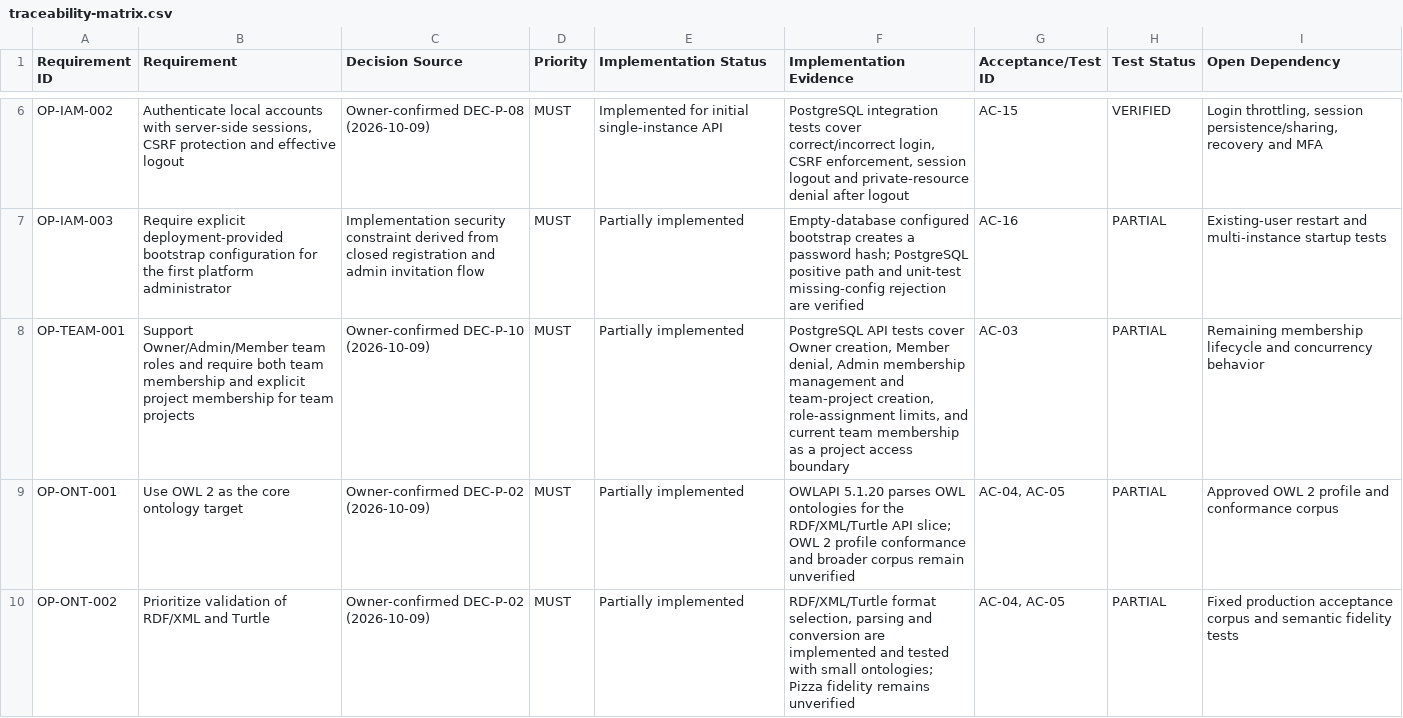
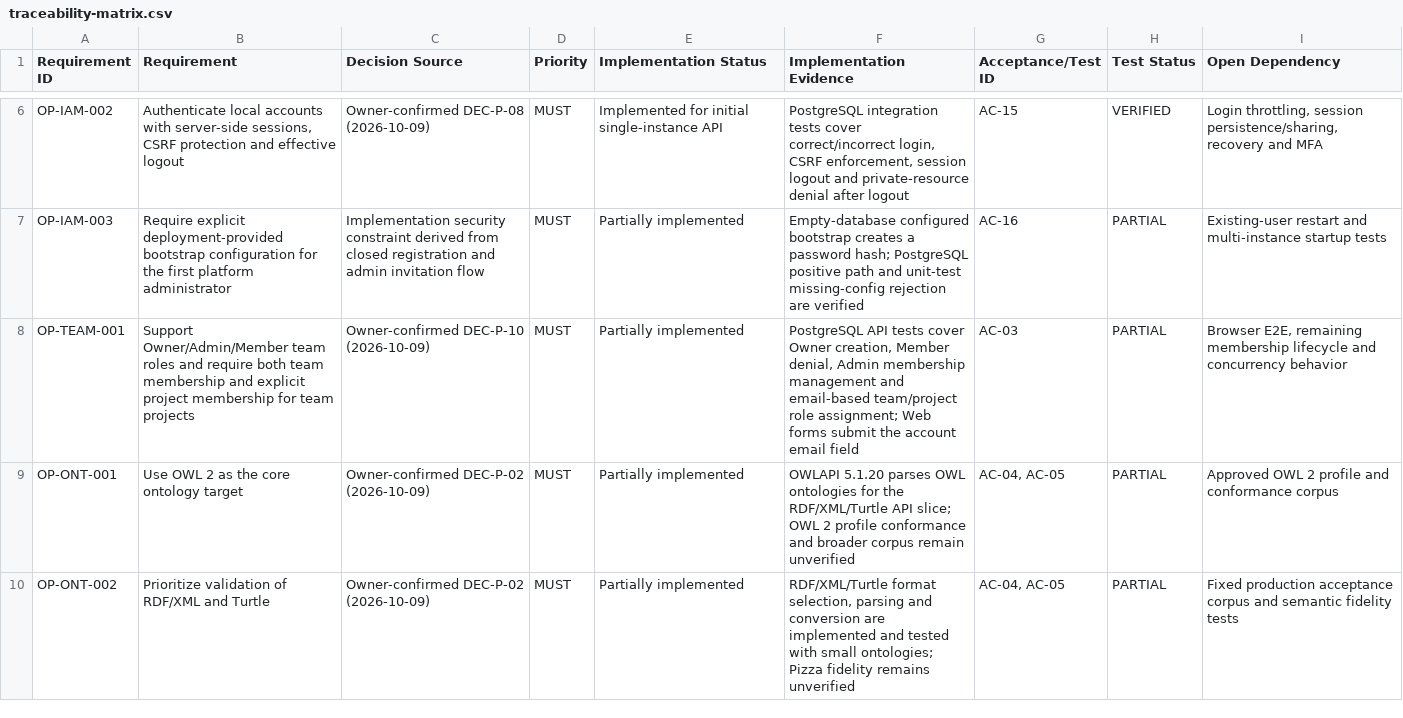
Before and after one commit to SpecOmega/openprotege, a CSV file: docs/requirements/traceability-matrix.csv, drawn as a sheet; only a part is shown, gaps mark what is left out; the diff covers the shown part only.

```diff
--- a/docs/requirements/traceability-matrix.csv
+++ b/docs/requirements/traceability-matrix.csv
@@ -7,3 +7,3 @@ OP-IAM-002,"Authenticate local accounts with server-side sessions, CSRF protecti
 OP-IAM-003,"Require explicit deployment-provided bootstrap configuration for the first platform administrator","Implementation security constraint derived from closed registration and admin invitation flow",MUST,"Partially implemented","Empty-database configured bootstrap creates a password hash; PostgreSQL positive path and unit-test missing-config rejection are verified","AC-16","PARTIAL","Existing-user restart and multi-instance startup tests"
-OP-TEAM-001,"Support Owner/Admin/Member team roles and require both team membership and explicit project membership for team projects","Owner-confirmed DEC-P-10 (2026-10-09)",MUST,"Partially implemented","PostgreSQL API tests cover Owner creation, Member denial, Admin membership management and team-project creation, role-assignment limits, and current team membership as a project access boundary","AC-03","PARTIAL","Remaining membership lifecycle and concurrency behavior"
+OP-TEAM-001,"Support Owner/Admin/Member team roles and require both team membership and explicit project membership for team projects","Owner-confirmed DEC-P-10 (2026-10-09)",MUST,"Partially implemented","PostgreSQL API tests cover Owner creation, Member denial, Admin membership management and email-based team/project role assignment; Web forms submit the account email field","AC-03","PARTIAL","Browser E2E, remaining membership lifecycle and concurrency behavior"
 OP-ONT-001,"Use OWL 2 as the core ontology target","Owner-confirmed DEC-P-02 (2026-10-09)",MUST,"Partially implemented","OWLAPI 5.1.20 parses OWL ontologies for the RDF/XML/Turtle API slice; OWL 2 profile conformance and broader corpus remain unverified","AC-04, AC-05","PARTIAL","Approved OWL 2 profile and conformance corpus"
```
Also changed, not shown: 2 edited cells elsewhere in this file, 9 other files.
